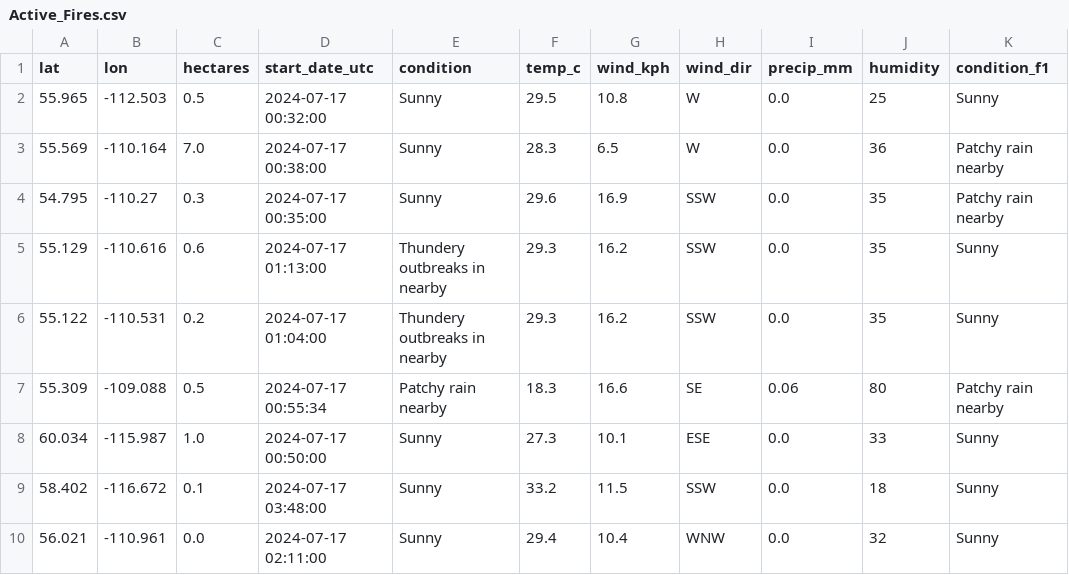
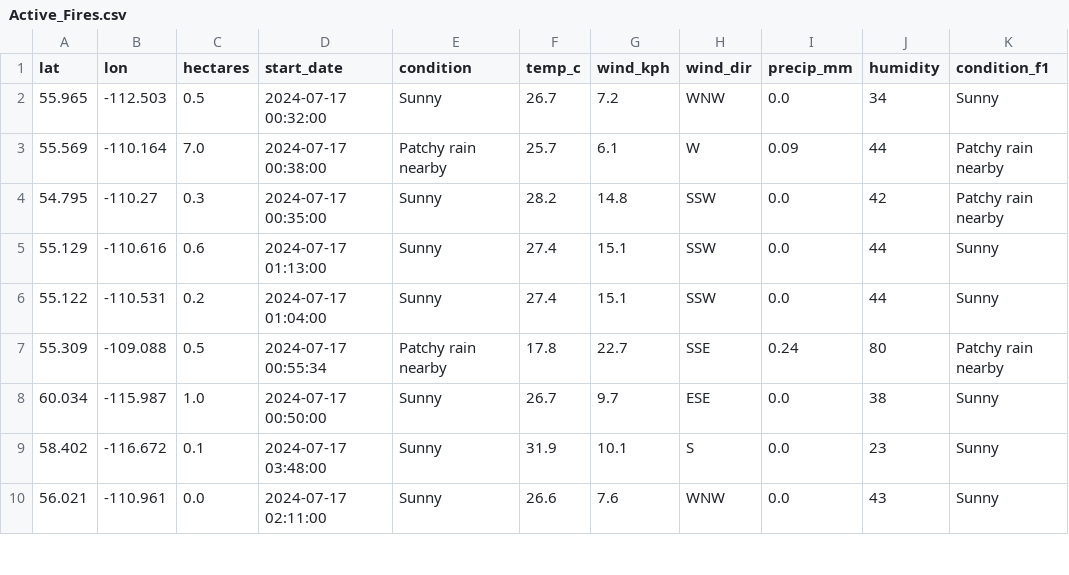
Before and after one commit to tran-ethan/fire-guard, a CSV file: backend/Arcgis/data/Active_Fires.csv, drawn as a sheet; only a part is shown; the diff covers the shown part only; the diff names each change by its address in the sheet, - before the commit and + after, or states it on an @@ line.

Commit message:
Added 2022 wildfire data

```diff
--- a/backend/Arcgis/data/Active_Fires.csv
+++ b/backend/Arcgis/data/Active_Fires.csv
-D1: start_date_utc
+D1: start_date
-F2 (temp_c): 29.5
+F2 (temp_c): 26.7
-G2 (wind_kph): 10.8
+G2 (wind_kph): 7.2
-H2 (wind_dir): W
+H2 (wind_dir): WNW
-J2 (humidity): 25
+J2 (humidity): 34
-E3 (condition): Sunny
+E3 (condition): Patchy rain nearby
-F3 (temp_c): 28.3
+F3 (temp_c): 25.7
-G3 (wind_kph): 6.5
+G3 (wind_kph): 6.1
-I3 (precip_mm): 0.0
+I3 (precip_mm): 0.09
-J3 (humidity): 36
+J3 (humidity): 44
-F4 (temp_c): 29.6
+F4 (temp_c): 28.2
-G4 (wind_kph): 16.9
+G4 (wind_kph): 14.8
-J4 (humidity): 35
+J4 (humidity): 42
-E5:E6 (condition): Thundery outbreaks in nearby
+E5:E6 (condition): Sunny
-F5:F6 (temp_c): 29.3
+F5:F6 (temp_c): 27.4
-G5:G6 (wind_kph): 16.2
+G5:G6 (wind_kph): 15.1
-J5:J6 (humidity): 35
+J5:J6 (humidity): 44
-F7 (temp_c): 18.3
+F7 (temp_c): 17.8
-G7 (wind_kph): 16.6
+G7 (wind_kph): 22.7
-H7 (wind_dir): SE
+H7 (wind_dir): SSE
-I7 (precip_mm): 0.06
+I7 (precip_mm): 0.24
-F8 (temp_c): 27.3
+F8 (temp_c): 26.7
-G8 (wind_kph): 10.1
+G8 (wind_kph): 9.7
-J8 (humidity): 33
+J8 (humidity): 38
-F9 (temp_c): 33.2
+F9 (temp_c): 31.9
-G9 (wind_kph): 11.5
+G9 (wind_kph): 10.1
-H9 (wind_dir): SSW
+H9 (wind_dir): S
-J9 (humidity): 18
+J9 (humidity): 23
-F10 (temp_c): 29.4
+F10 (temp_c): 26.6
-G10 (wind_kph): 10.4
+G10 (wind_kph): 7.6
-J10 (humidity): 32
+J10 (humidity): 43
```
Also changed, not shown: 124 edited cells elsewhere in this file, 5 other files.
